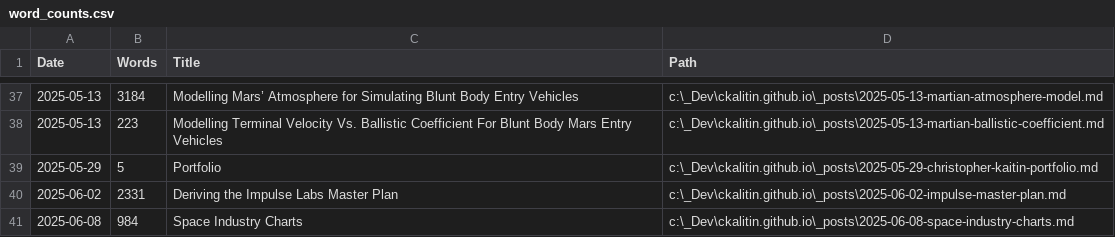
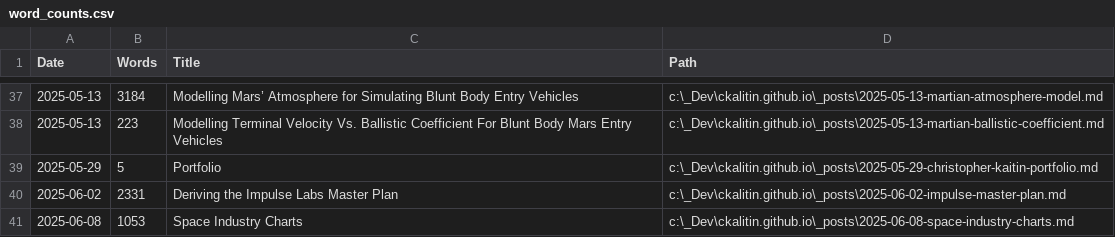
Before and after one commit to CKalitin/ckalitin.github.io, a CSV file: word_counts.csv, drawn as a sheet; only a part is shown, gaps mark what is left out.

Commit message:
update word count bc im like that

```diff
--- a/word_counts.csv
+++ b/word_counts.csv
@@ -40,2 +40,2 @@ Date,Words,Title,Path
 2025-06-02,2331,Deriving the Impulse Labs Master Plan,c:\_Dev\ckalitin.github.io\_posts\2025-06-02-impulse-master-plan.md
-2025-06-08,984,Space Industry Charts,c:\_Dev\ckalitin.github.io\_posts\2025-06-08-space-industry-charts.md
+2025-06-08,1053,Space Industry Charts,c:\_Dev\ckalitin.github.io\_posts\2025-06-08-space-industry-charts.md
```
Also changed, not shown: 1 other file.
